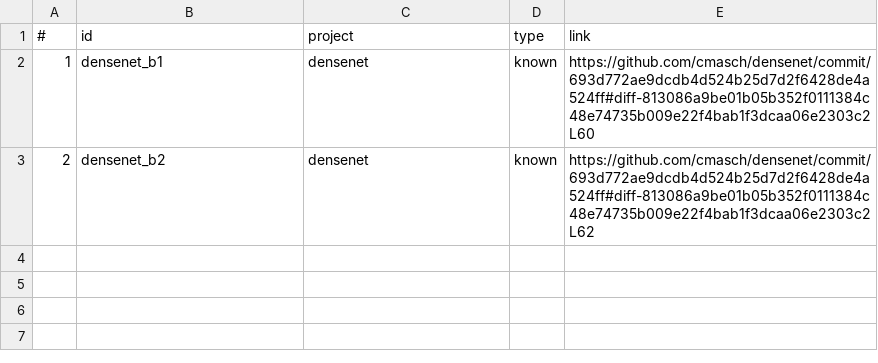
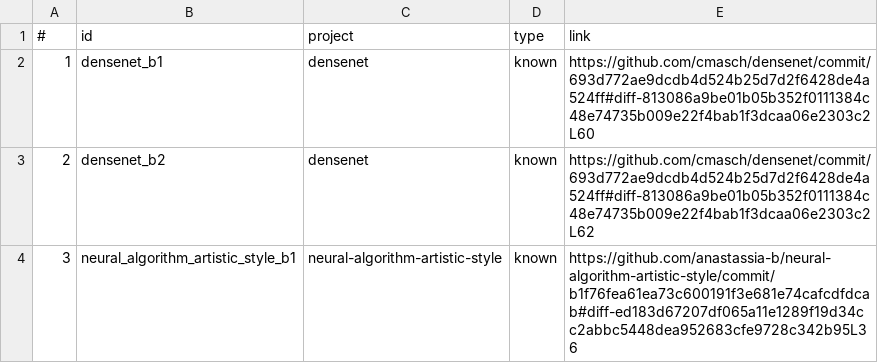
Before and after one commit to atom-sw/annotest-subjects, a CSV file: bugs_info.csv, drawn as a sheet; the diff names each change by its address in the sheet, - before the commit and + after, or states it on an @@ line.

Commit message:
Add neural_algorithm_artistic_style_b1

```diff
--- a/bugs_info.csv
+++ b/bugs_info.csv
+row 4: 3 | neural_algorithm_artistic_style_b1 | neural-algorithm-artistic-style | known | https://github.com/anastassia-b/neural-algorithm-artistic-style/commit/b1f76fea61ea73c600191f3e681e74cafcdfdcab#diff-ed183d67207df065a11e1289f19d34cc2abbc5448dea952683cfe9728c342b95L36
```
Also changed, not shown: 20 other files.
